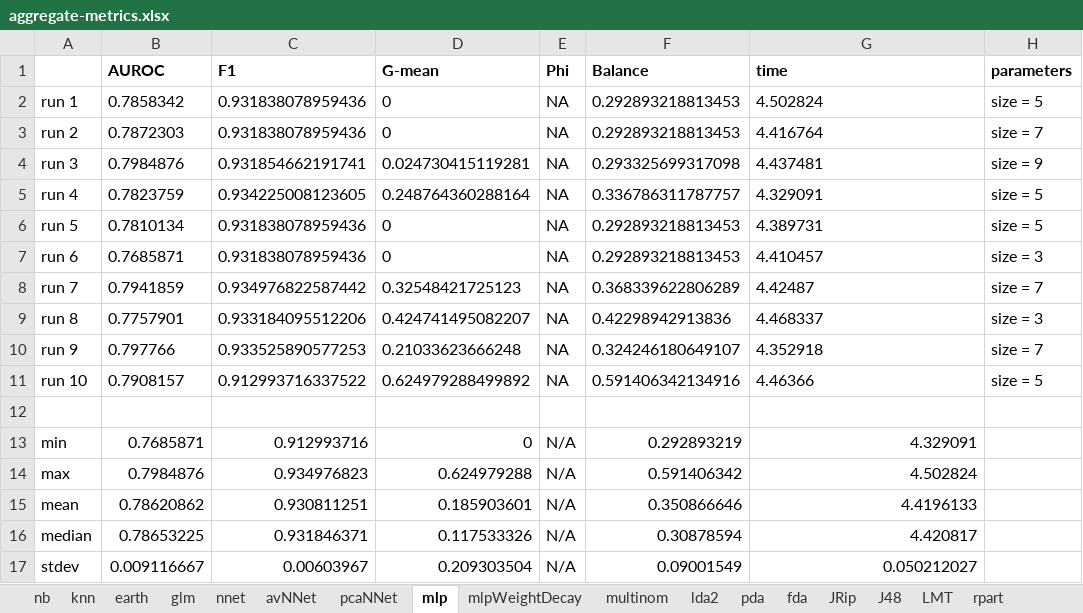
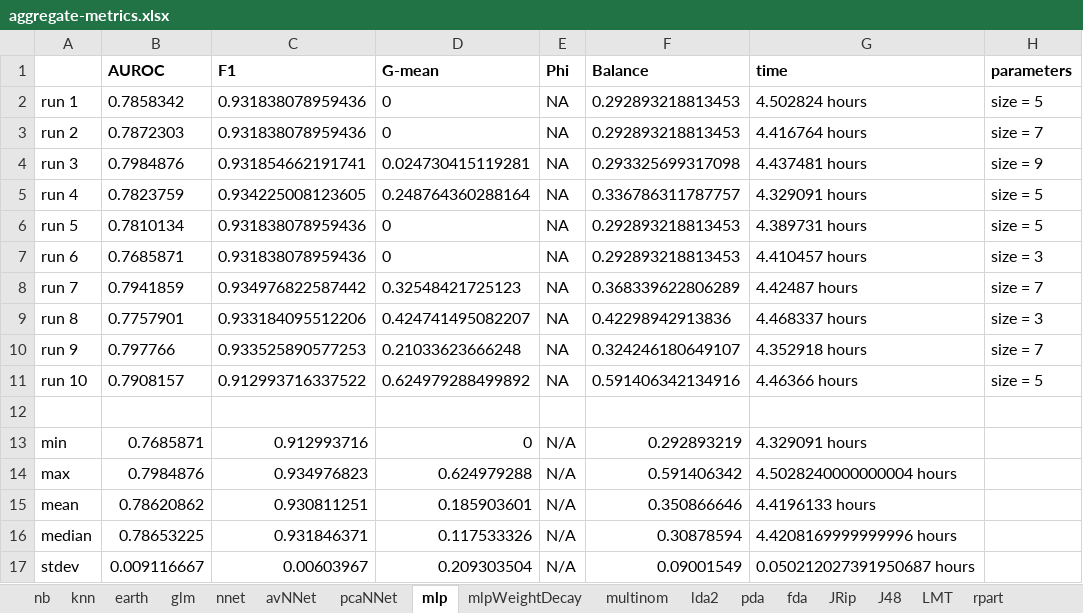
Before and after one commit to bateman/bap-script, an Excel workbook: output/tuning/aggregate-metrics.xlsx, sheet mlp, drawn as a sheet; values as stored, in another font and other column widths than the file's, no borders; the diff names each change by its address in the sheet, - before the commit and + after, or states it on an @@ line.

Commit message:
with time units

```diff
--- a/output/tuning/aggregate-metrics.xlsx (sheet mlp)
+++ b/output/tuning/aggregate-metrics.xlsx (sheet mlp)
-G2 (time): 4.502824
+G2 (time): 4.502824 hours
-G3 (time): 4.416764
+G3 (time): 4.416764 hours
-G4 (time): 4.437481
+G4 (time): 4.437481 hours
-G5 (time): 4.329091
+G5 (time): 4.329091 hours
-G6 (time): 4.389731
+G6 (time): 4.389731 hours
-G7 (time): 4.410457
+G7 (time): 4.410457 hours
-G8 (time): 4.42487
+G8 (time): 4.42487 hours
-G9 (time): 4.468337
+G9 (time): 4.468337 hours
-G10 (time): 4.352918
+G10 (time): 4.352918 hours
-G11 (time): 4.46366
+G11 (time): 4.46366 hours
-G13 (time): 4.329091
+G13 (time): 4.329091 hours
-G14 (time): 4.502824
+G14 (time): 4.5028240000000004 hours
-G15 (time): 4.4196133
+G15 (time): 4.4196133 hours
-G16 (time): 4.420817
+G16 (time): 4.4208169999999996 hours
-G17 (time): 0.050212027
+G17 (time): 0.050212027391950687 hours
```
Also changed, not shown: sheet svmLinear, sheet glm, sheet treebag, sheet J48, sheet knn, sheet JRip, 20 more sheets.
